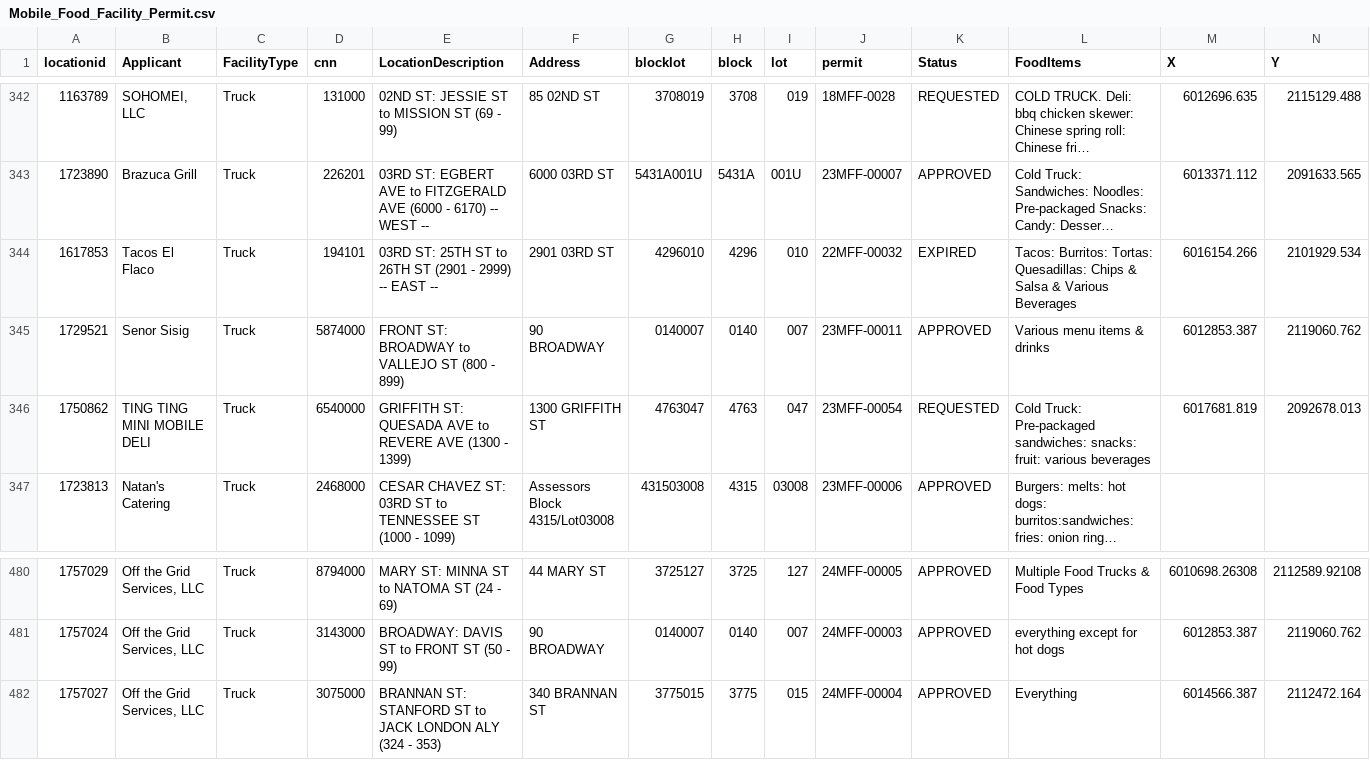
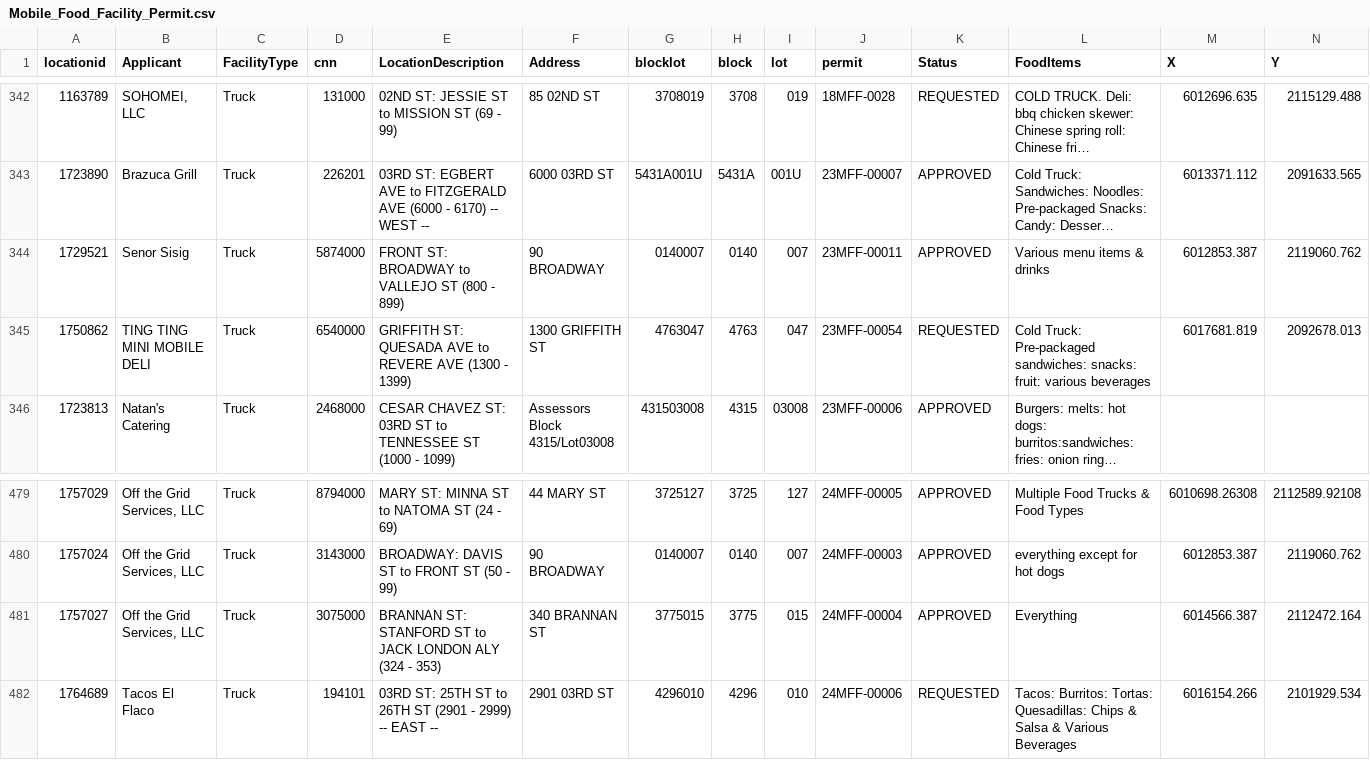
Before and after one commit to tectonia/food-truck-api, a CSV file: src/Mobile_Food_Facility_Permit.csv, drawn as a sheet; only a part is shown, gaps mark what is left out; long unchanged cells end in …; removed rows and columns are numbered as before the commit, all else as after; rows hold the shown columns only; the diff names each change by its address in the sheet, - before the commit and + after, or states it on an @@ line.

```diff
--- a/src/Mobile_Food_Facility_Permit.csv
+++ b/src/Mobile_Food_Facility_Permit.csv
-row 344: 1617853 | Tacos El Flaco | Truck | 194101 | 03RD ST: 25TH ST to 26TH ST (2901 - 2999) -- EAST -- | 2901 03RD ST | 4296010 | 4296 | 010 | 22MFF-00032 | EXPIRED | Tacos: Burritos: Tortas: Quesadillas: Chips & Salsa & Various Beverages | 6016154.266 | 2101929.534
+row 482: 1764689 | Tacos El Flaco | Truck | 194101 | 03RD ST: 25TH ST to 26TH ST (2901 - 2999) -- EAST -- | 2901 03RD ST | 4296010 | 4296 | 010 | 24MFF-00006 | REQUESTED | Tacos: Burritos: Tortas: Quesadillas: Chips & Salsa & Various Beverages | 6016154.266 | 2101929.534
```
